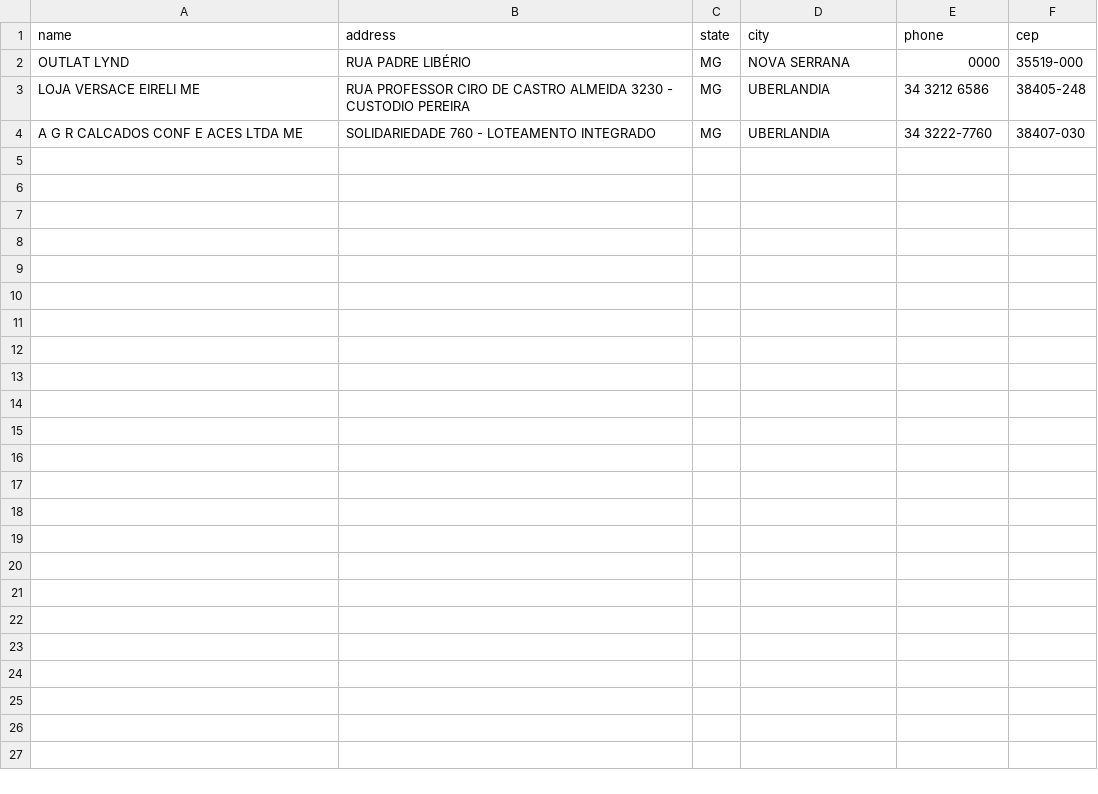
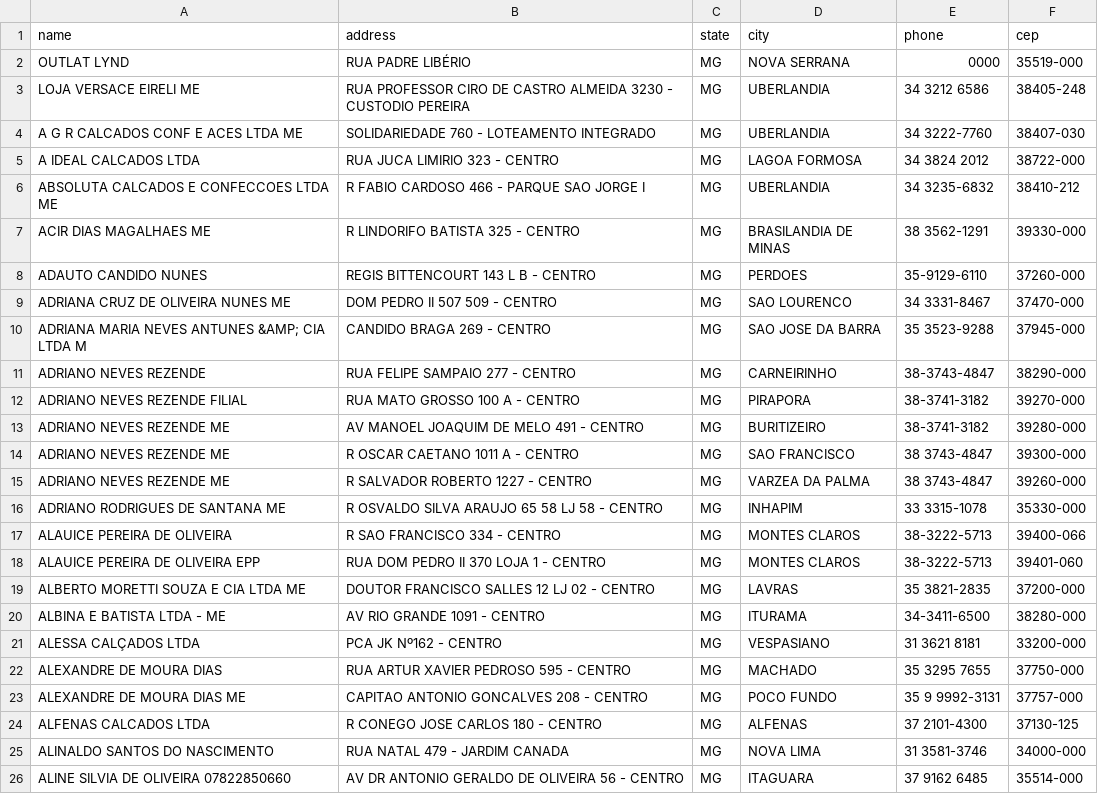
Before and after one commit to marcodotcastro/sale-factory, a CSV file: spec/files/lojistas.csv, drawn as a sheet.

Commit message:
[mod] cep lojistas

```diff
--- a/spec/files/lojistas.csv
+++ b/spec/files/lojistas.csv
@@ -4 +4,23 @@ LOJA VERSACE EIRELI ME                      ,RUA PROFESSOR CIRO DE CASTRO ALMEID
 A G R CALCADOS CONF E ACES LTDA ME          ,SOLIDARIEDADE  760 - LOTEAMENTO INTEGRADO                   ,MG   ,UBERLANDIA            ,34 3222-7760,38407-030
+A IDEAL CALCADOS LTDA                       ,RUA JUCA LIMIRIO 323 - CENTRO                               ,MG   ,LAGOA FORMOSA         ,34 3824 2012,38722-000
+ABSOLUTA CALCADOS E CONFECCOES LTDA ME      ,R FABIO CARDOSO 466 - PARQUE SAO JORGE I                    ,MG   ,UBERLANDIA            ,34 3235-6832,38410-212
+ACIR DIAS MAGALHAES ME                      ,R LINDORIFO BATISTA 325 - CENTRO                            ,MG   ,BRASILANDIA DE MINAS  ,38 3562-1291,39330-000
+ADAUTO CANDIDO NUNES                        ,REGIS BITTENCOURT 143 L B - CENTRO                          ,MG   ,PERDOES               ,35-9129-6110,37260-000
+ADRIANA CRUZ DE OLIVEIRA NUNES ME           ,DOM PEDRO II 507 509 - CENTRO                               ,MG   ,SAO LOURENCO          ,34 3331-8467,37470-000
+ADRIANA MARIA NEVES ANTUNES &AMP; CIA LTDA M,CANDIDO BRAGA 269 - CENTRO                                  ,MG   ,SAO JOSE DA BARRA     ,35 3523-9288,37945-000
+ADRIANO NEVES REZENDE                       ,RUA FELIPE SAMPAIO 277 - CENTRO                             ,MG   ,CARNEIRINHO  									,38-3743-4847,38290-000
+ADRIANO NEVES REZENDE FILIAL                ,RUA MATO GROSSO 100 A - CENTRO                              ,MG   ,PIRAPORA              ,38-3741-3182,39270-000
+ADRIANO NEVES REZENDE ME                    ,AV MANOEL JOAQUIM DE MELO 491 - CENTRO                      ,MG   ,BURITIZEIRO           ,38-3741-3182,39280-000
+ADRIANO NEVES REZENDE ME                    ,R OSCAR CAETANO 1011 A - CENTRO                             ,MG   ,SAO FRANCISCO         ,38 3743-4847,39300-000
+ADRIANO NEVES REZENDE ME                    ,R SALVADOR ROBERTO 1227 - CENTRO                            ,MG   ,VARZEA DA PALMA       ,38 3743-4847,39260-000
+ADRIANO RODRIGUES DE SANTANA ME             ,R OSVALDO SILVA ARAUJO 65 58 LJ 58 - CENTRO                 ,MG   ,INHAPIM               ,33 3315-1078,35330-000
+ALAUICE PEREIRA DE OLIVEIRA                 ,R SAO FRANCISCO 334 - CENTRO                                ,MG   ,MONTES CLAROS         ,38-3222-5713,39400-066
+ALAUICE PEREIRA DE OLIVEIRA EPP             ,RUA DOM PEDRO II 370 LOJA 1 - CENTRO                        ,MG   ,MONTES CLAROS         ,38-3222-5713,39401-060
+ALBERTO MORETTI SOUZA E CIA LTDA ME         ,DOUTOR FRANCISCO SALLES 12 LJ 02 - CENTRO                   ,MG   ,LAVRAS                ,35 3821-2835,37200-000
+ALBINA E BATISTA LTDA - ME                  ,AV RIO GRANDE 1091 - CENTRO                                 ,MG   ,ITURAMA               ,34-3411-6500,38280-000
+ALESSA CALÇADOS LTDA                        ,PCA JK Nº162 - CENTRO                                       ,MG   ,VESPASIANO            ,31 3621 8181,33200-000
+ALEXANDRE DE MOURA DIAS                     ,RUA ARTUR XAVIER PEDROSO 595 - CENTRO                       ,MG   ,MACHADO               ,35 3295 7655,37750-000
+ALEXANDRE DE MOURA DIAS ME                  ,CAPITAO ANTONIO GONCALVES 208 - CENTRO                      ,MG   ,POCO FUNDO            ,35 9 9992-3131,37757-000
+ALFENAS CALCADOS LTDA                       ,R CONEGO JOSE CARLOS 180 - CENTRO                           ,MG   ,ALFENAS               ,37 2101-4300,37130-125
+ALINALDO SANTOS DO NASCIMENTO               ,RUA NATAL 479 - JARDIM CANADA                               ,MG   ,NOVA LIMA             ,31 3581-3746,34000-000
+ALINE SILVIA DE OLIVEIRA 07822850660        ,AV DR ANTONIO GERALDO DE OLIVEIRA 56 - CENTRO               ,MG   ,ITAGUARA              ,37 9162 6485,35514-000
```
Also changed, not shown: 1 other file.
